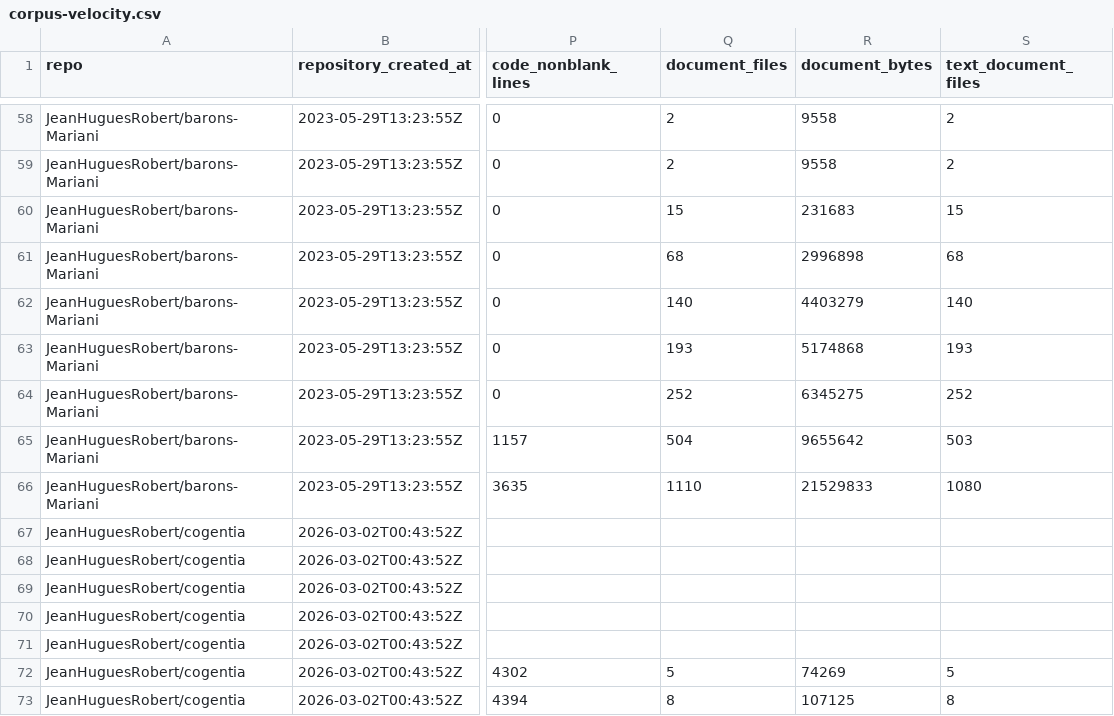
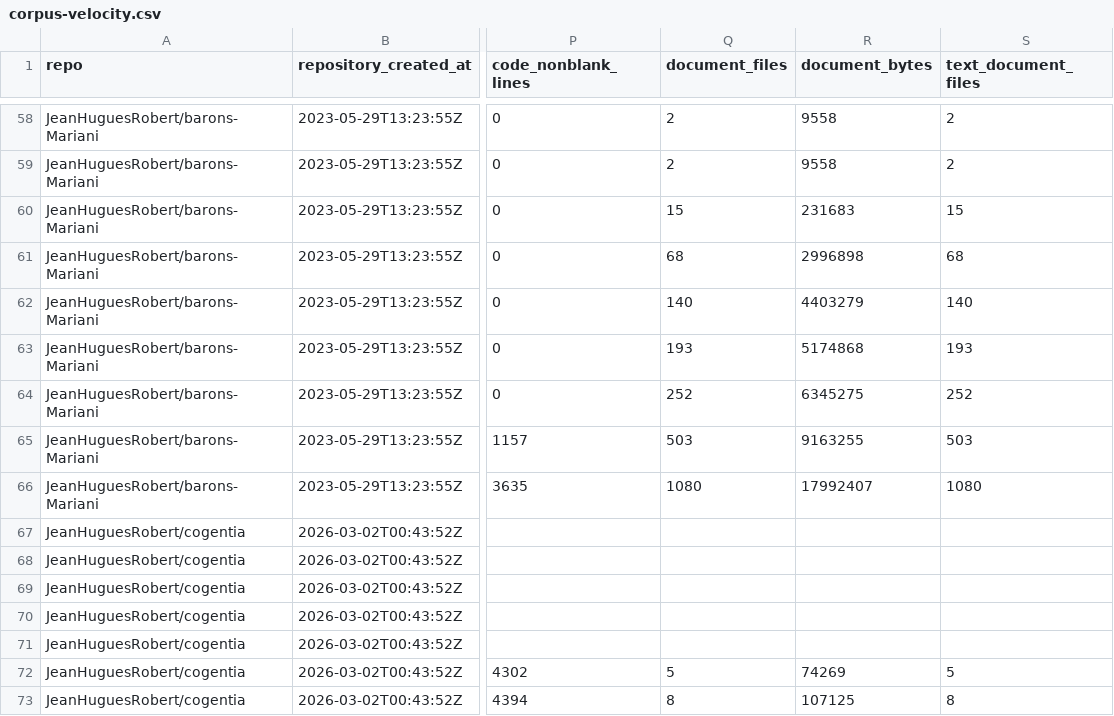
Before and after one commit to JeanHuguesRobert/cogentia, a CSV file: research/corpus-velocity/2026-10/corpus-velocity.csv, drawn as a sheet; only a part is shown, gaps mark what is left out; the diff covers the shown part only; the diff names each change by its address in the sheet, - before the commit and + after, or states it on an @@ line.

```diff
--- a/research/corpus-velocity/2026-10/corpus-velocity.csv
+++ b/research/corpus-velocity/2026-10/corpus-velocity.csv
-Q65 (document_files): 504
+Q65 (document_files): 503
-R65 (document_bytes): 9655642
+R65 (document_bytes): 9163255
-Q66 (document_files): 1110
+Q66 (document_files): 1080
-R66 (document_bytes): 21529833
+R66 (document_bytes): 17992407
```
Also changed, not shown: 46 edited cells elsewhere in this file, research/corpus-velocity/2026-10/annual-snapshots.csv, 6 other files.
